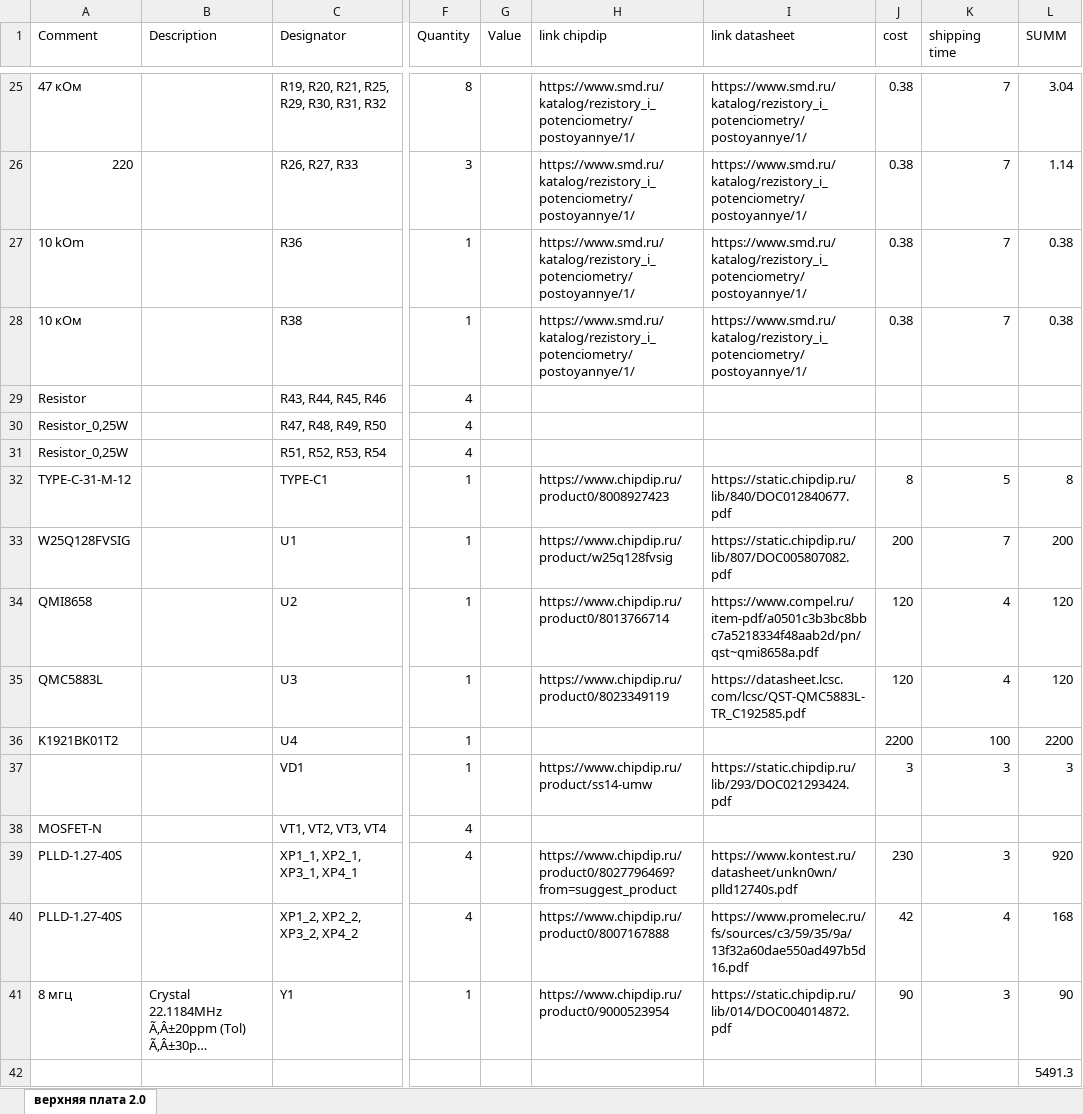
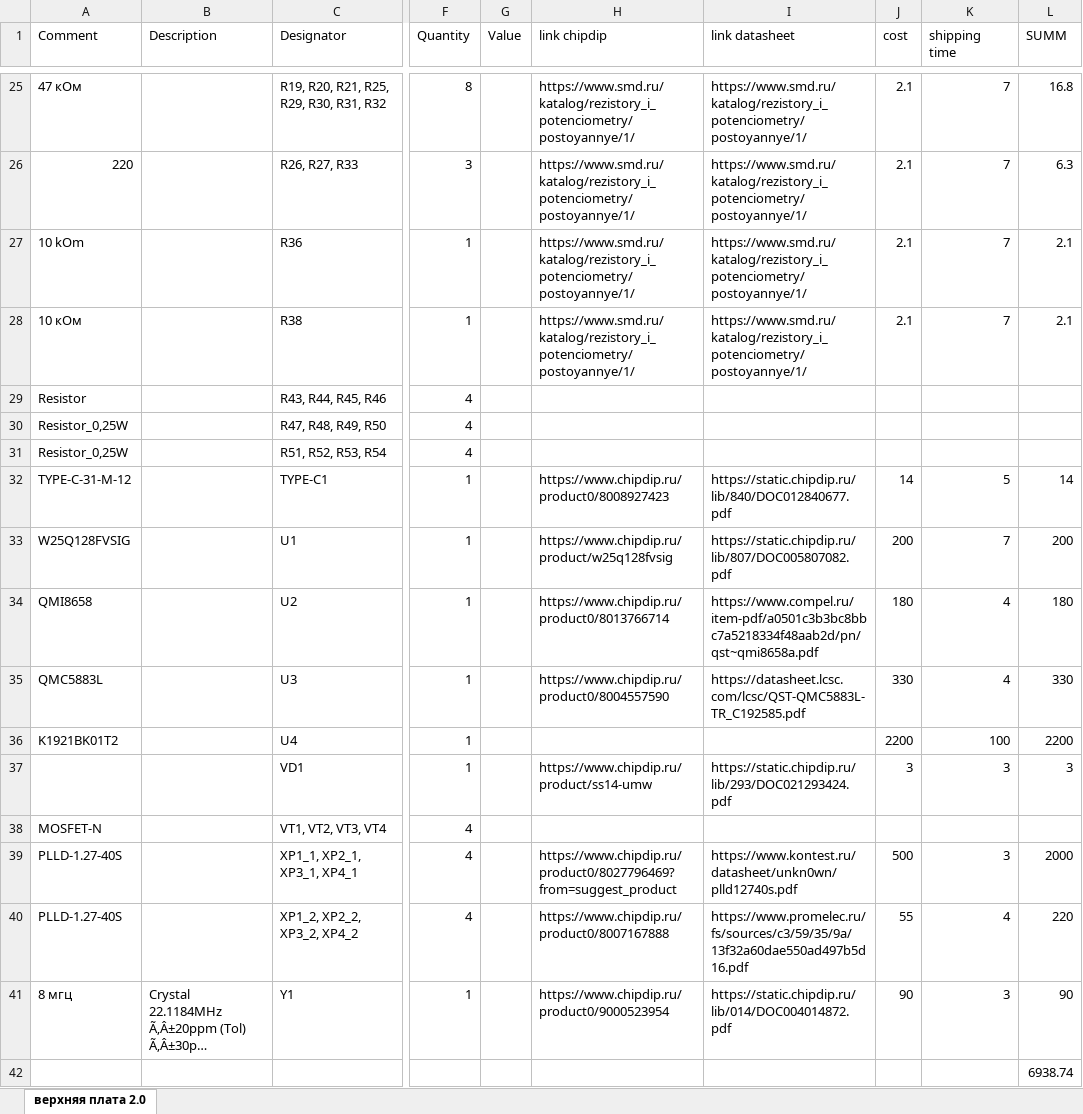
Before and after one commit to Neyasyti-Aero/strizhFC-hardware, an Excel workbook: Верхняя плата 2.0/BOM.xlsx, sheet верхняя плата 2.0, drawn as a sheet; only a part is shown, gaps mark what is left out; long unchanged cells end in …; values as stored, in another font and other column widths than the file's, no cell formats; the diff covers the shown part only; the diff names each change by its address in the sheet, - before the commit and + after, or states it on an @@ line.

```diff
--- a/Верхняя плата 2.0/BOM.xlsx (sheet верхняя плата 2.0)
+++ b/Верхняя плата 2.0/BOM.xlsx (sheet верхняя плата 2.0)
-J25:J28 (cost): 0.38
+J25:J28 (cost): 2.1
-L25 (SUMM): 3.04
+L25 (SUMM): 16.8
-L26 (SUMM): 1.14
+L26 (SUMM): 6.3
-L27:L28 (SUMM): 0.38
+L27:L28 (SUMM): 2.1
-J32 (cost): 8
+J32 (cost): 14
-L32 (SUMM): 8
+L32 (SUMM): 14
-J34 (cost): 120
+J34 (cost): 180
-L34 (SUMM): 120
+L34 (SUMM): 180
-H35 (link chipdip): https://www.chipdip.ru/product0/8023349119
+H35 (link chipdip): https://www.chipdip.ru/product0/8004557590
-J35 (cost): 120
+J35 (cost): 330
-L35 (SUMM): 120
+L35 (SUMM): 330
-J39 (cost): 230
+J39 (cost): 500
-L39 (SUMM): 920
+L39 (SUMM): 2000
-J40 (cost): 42
+J40 (cost): 55
-L40 (SUMM): 168
+L40 (SUMM): 220
-L42 (SUMM): 5491.3
+L42 (SUMM): 6938.74
```
Also changed, not shown: 41 edited cells elsewhere in this sheet, cell formats, 1 other file.
